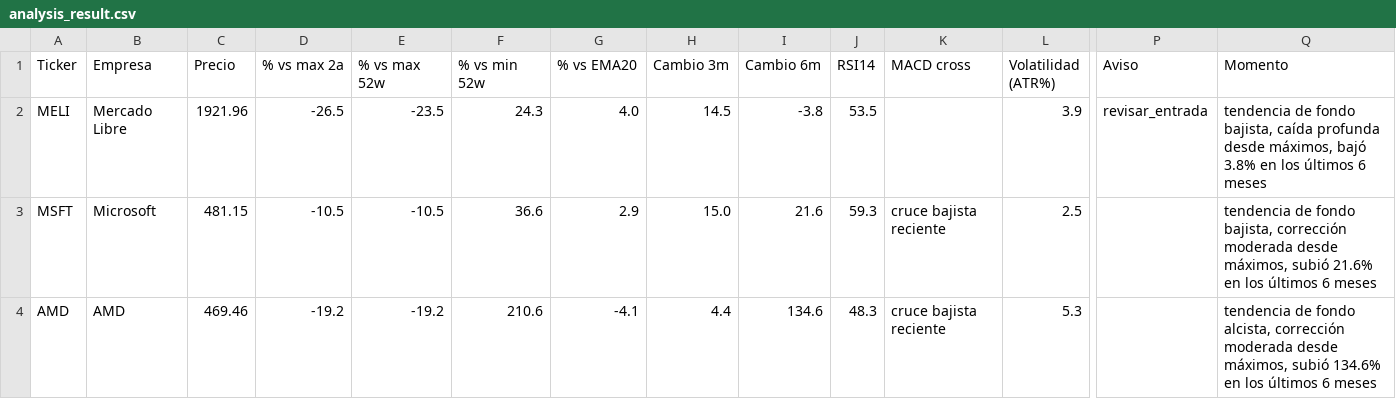
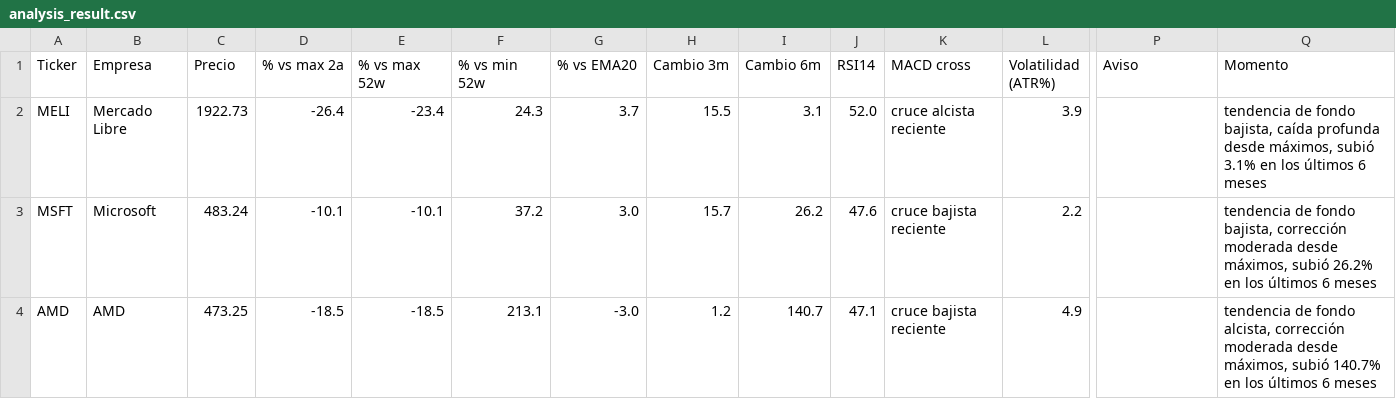
Before and after one commit to marianobuglio/invest-agent, a CSV file: analysis_result.csv, drawn as a sheet; only a part is shown, gaps mark what is left out; the diff covers the shown part only; the diff names each change by its address in the sheet, - before the commit and + after, or states it on an @@ line.

```diff
--- a/analysis_result.csv
+++ b/analysis_result.csv
-C2 (Precio): 1921.96
+C2 (Precio): 1922.73
-D2 (% vs max 2a): -26.5
+D2 (% vs max 2a): -26.4
-E2 (% vs max 52w): -23.5
+E2 (% vs max 52w): -23.4
-G2 (% vs EMA20): 4.0
+G2 (% vs EMA20): 3.7
-H2 (Cambio 3m): 14.5
+H2 (Cambio 3m): 15.5
-I2 (Cambio 6m): -3.8
+I2 (Cambio 6m): 3.1
-J2 (RSI14): 53.5
+J2 (RSI14): 52.0
-K2 (MACD cross): (empty)
+K2 (MACD cross): cruce alcista reciente
-P2 (Aviso): revisar_entrada
+P2 (Aviso): (empty)
-Q2 (Momento): …desde máximos, bajó 3.8% en los…
+Q2 (Momento): …desde máximos, subió 3.1% en los…
-C3 (Precio): 481.15
+C3 (Precio): 483.24
-D3 (% vs max 2a): -10.5
+D3 (% vs max 2a): -10.1
-E3 (% vs max 52w): -10.5
+E3 (% vs max 52w): -10.1
-F3 (% vs min 52w): 36.6
+F3 (% vs min 52w): 37.2
-G3 (% vs EMA20): 2.9
+G3 (% vs EMA20): 3.0
-H3 (Cambio 3m): 15.0
+H3 (Cambio 3m): 15.7
-I3 (Cambio 6m): 21.6
+I3 (Cambio 6m): 26.2
-J3 (RSI14): 59.3
+J3 (RSI14): 47.6
-L3 (Volatilidad (ATR%)): 2.5
+L3 (Volatilidad (ATR%)): 2.2
-Q3 (Momento): …máximos, subió 21.6% en los…
+Q3 (Momento): …máximos, subió 26.2% en los…
-C4 (Precio): 469.46
+C4 (Precio): 473.25
-D4 (% vs max 2a): -19.2
+D4 (% vs max 2a): -18.5
-E4 (% vs max 52w): -19.2
+E4 (% vs max 52w): -18.5
-F4 (% vs min 52w): 210.6
+F4 (% vs min 52w): 213.1
-G4 (% vs EMA20): -4.1
+G4 (% vs EMA20): -3.0
-H4 (Cambio 3m): 4.4
+H4 (Cambio 3m): 1.2
-I4 (Cambio 6m): 134.6
+I4 (Cambio 6m): 140.7
-J4 (RSI14): 48.3
+J4 (RSI14): 47.1
-L4 (Volatilidad (ATR%)): 5.3
+L4 (Volatilidad (ATR%)): 4.9
-Q4 (Momento): …máximos, subió 134.6% en los…
+Q4 (Momento): …máximos, subió 140.7% en los…
```
Also changed, not shown: 95 edited cells elsewhere in this file, state_previous_run.csv, 2 other files.
